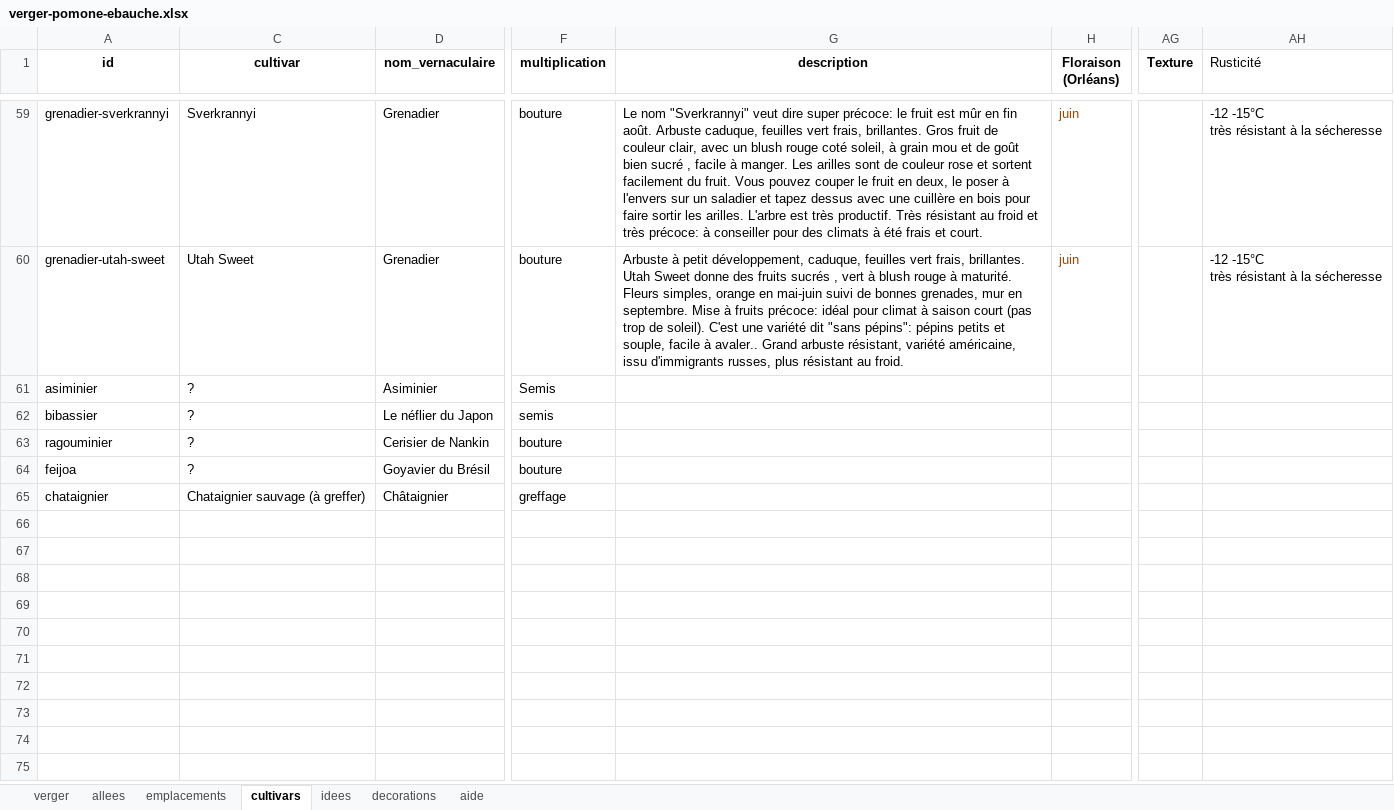
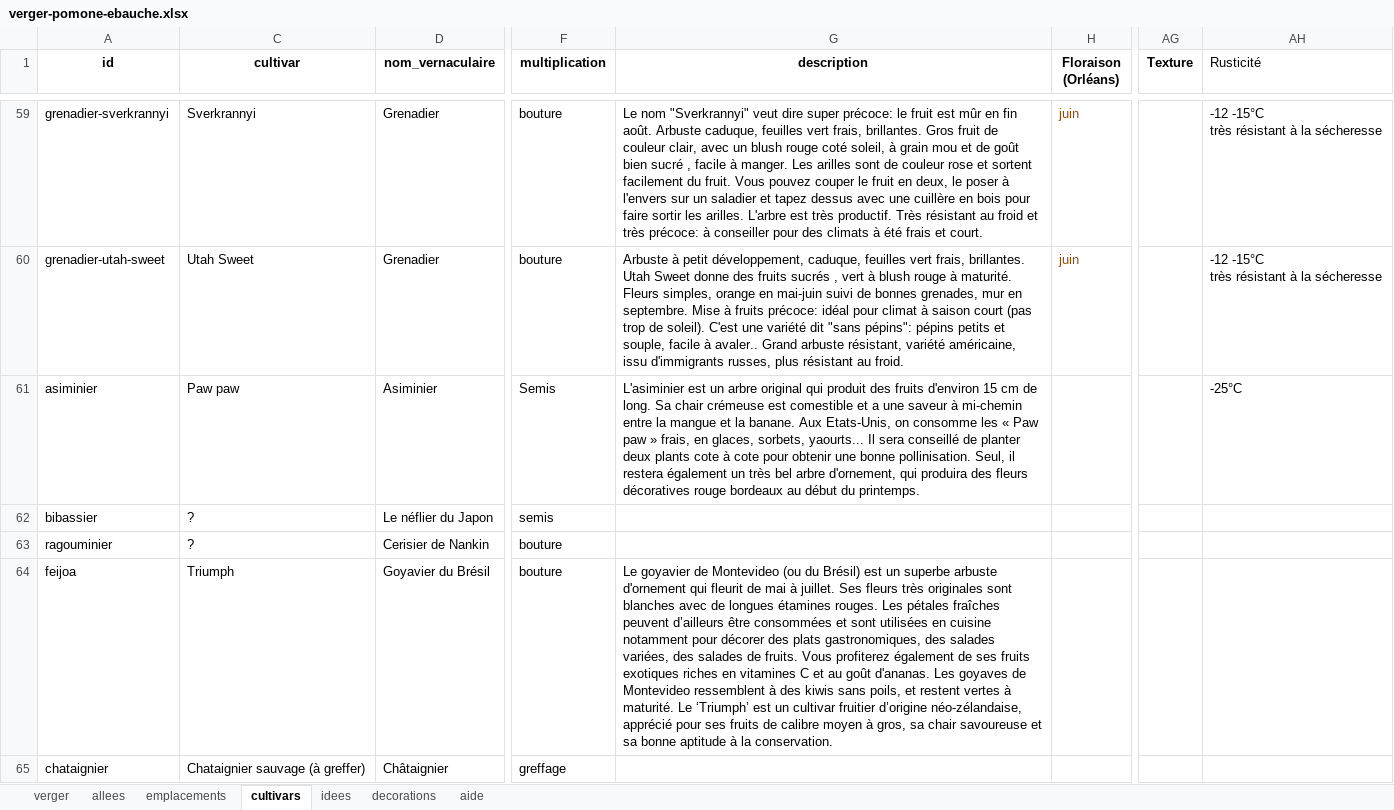
Before and after one commit to fhoudebert/pomone, an Excel workbook: exemples/verger-pomone-ebauche.xlsx, sheet cultivars, drawn as a sheet; only a part is shown, gaps mark what is left out; values as stored, in another font and other column widths than the file's, no borders; conditional formats not drawn; the diff names each change by its address in the sheet, - before the commit and + after, or states it on an @@ line.

Commit message:
ebauche pour v2

```diff
--- a/exemples/verger-pomone-ebauche.xlsx (sheet cultivars)
+++ b/exemples/verger-pomone-ebauche.xlsx (sheet cultivars)
-C61 (cultivar): ?
+C61 (cultivar): Paw paw
-G61 (description): (empty)
+G61 (description): L'asiminier est un arbre original qui produit des fruits d'environ 15 cm de long. Sa chair crémeuse est comestible et a une saveur à mi-chemin entre la mangue et la banane. Aux Etats-Unis, on consomme les « Paw paw » frais, en glaces, sorbets, yaourts... Il sera conseillé de planter deux plants cote à cote pour obtenir une bonne pollinisation. Seul, il restera également un très bel arbre d'ornement, qui produira des fleurs décoratives rouge bordeaux au début du printemps.
-AH61 (Rusticité): (empty)
+AH61 (Rusticité): -25°C
-C64 (cultivar): ?
+C64 (cultivar): Triumph
-G64 (description): (empty)
+G64 (description): Le goyavier de Montevideo (ou du Brésil) est un superbe arbuste d'ornement qui fleurit de mai à juillet. Ses fleurs très originales sont blanches avec de longues étamines rouges. Les pétales fraîches peuvent d’ailleurs être consommées et sont utilisées en cuisine notamment pour décorer des plats gastronomiques, des salades variées, des salades de fruits. Vous profiterez également de ses fruits exotiques riches en vitamines C et au goût d'ananas. Les goyaves de Montevideo ressemblent à des kiwis sans poils, et restent vertes à maturité. Le ‘Triumph’ est un cultivar fruitier d’origine néo-zélandaise, apprécié pour ses fruits de calibre moyen à gros, sa chair savoureuse et sa bonne aptitude à la conservation.
```
